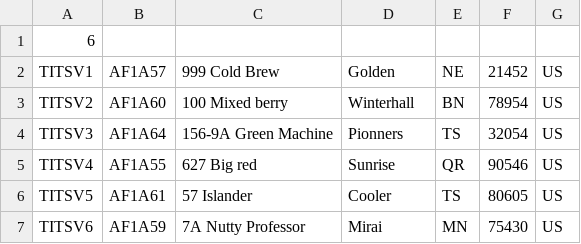
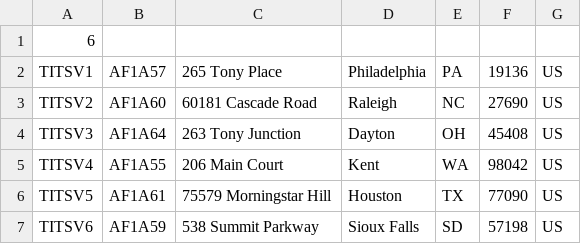
Before and after one commit to cnguyen46/FarMart, a CSV file: Project/Project/data/Stores.csv, drawn as a sheet.

```diff
--- a/Project/Project/data/Stores.csv
+++ b/Project/Project/data/Stores.csv
@@ -1,7 +1,7 @@
 6
-TITSV1,AF1A57,999 Cold Brew,Golden,NE,21452,US
-TITSV2,AF1A60,100 Mixed berry,Winterhall,BN,78954,US
-TITSV3,AF1A64,156-9A Green Machine,Pionners,TS,32054,US
-TITSV4,AF1A55,627 Big red,Sunrise,QR,90546,US
-TITSV5,AF1A61,57 Islander,Cooler,TS,80605,US
-TITSV6,AF1A59,7A Nutty Professor,Mirai,MN,75430,US
+TITSV1,AF1A57,265 Tony Place,Philadelphia,PA,19136,US
+TITSV2,AF1A60,60181 Cascade Road,Raleigh,NC,27690,US
+TITSV3,AF1A64,263 Tony Junction,Dayton,OH,45408,US
+TITSV4,AF1A55,206 Main Court,Kent,WA,98042,US
+TITSV5,AF1A61,75579 Morningstar Hill,Houston,TX,77090,US
+TITSV6,AF1A59,538 Summit Parkway,Sioux Falls,SD,57198,US
```
Also changed, not shown: Project/Project/data/Persons.csv, 7 other files.
